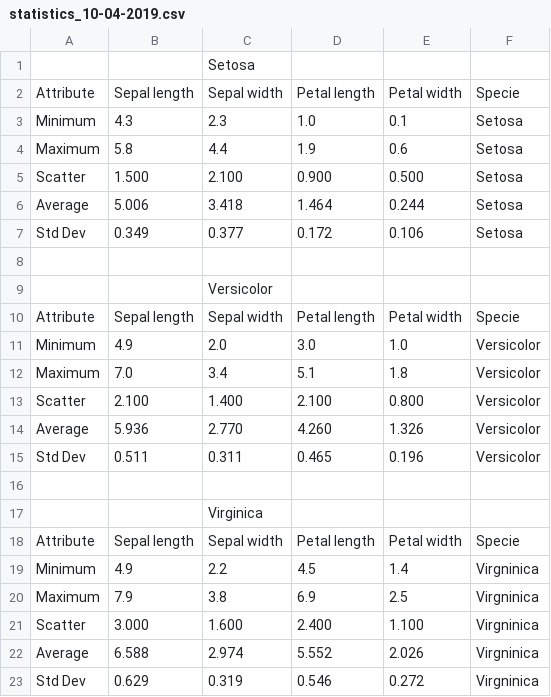
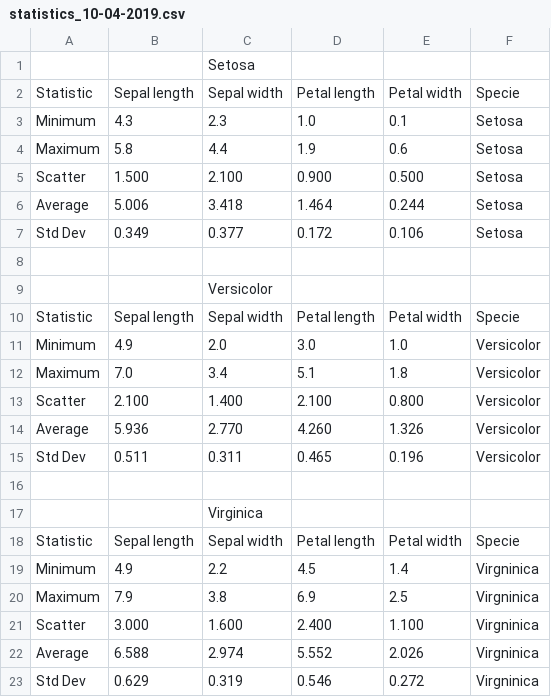
Before and after one commit to BarryClarke/Testing, a CSV file: statistics_10-04-2019.csv, drawn as a sheet.

```diff
--- a/statistics_10-04-2019.csv
+++ b/statistics_10-04-2019.csv
@@ -1,3 +1,3 @@
 ,,Setosa,,,
-Attribute,Sepal length,Sepal width,Petal length,Petal width,Specie
+Statistic,Sepal length,Sepal width,Petal length,Petal width,Specie
 Minimum,4.3,2.3,1.0,0.1,Setosa
@@ -9,3 +9,3 @@ Std Dev,0.349,0.377,0.172,0.106,Setosa
 ,,Versicolor,,,
-Attribute,Sepal length,Sepal width,Petal length,Petal width,Specie
+Statistic,Sepal length,Sepal width,Petal length,Petal width,Specie
 Minimum,4.9,2.0,3.0,1.0,Versicolor
@@ -17,3 +17,3 @@ Std Dev,0.511,0.311,0.465,0.196,Versicolor
 ,,Virginica,,,
-Attribute,Sepal length,Sepal width,Petal length,Petal width,Specie
+Statistic,Sepal length,Sepal width,Petal length,Petal width,Specie
 Minimum,4.9,2.2,4.5,1.4,Virgninica
```
Also changed, not shown: 2 other files.
